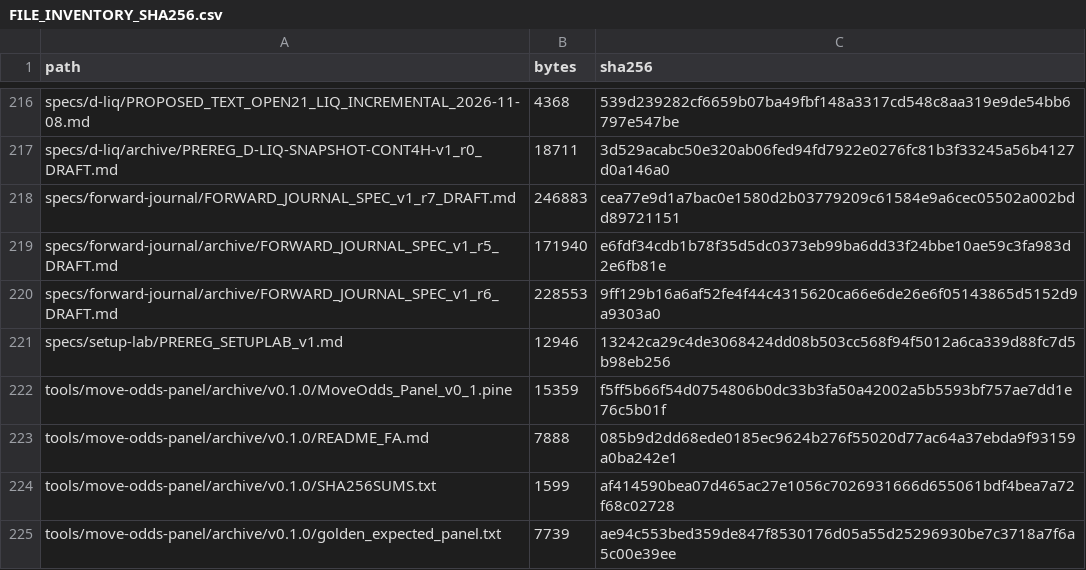
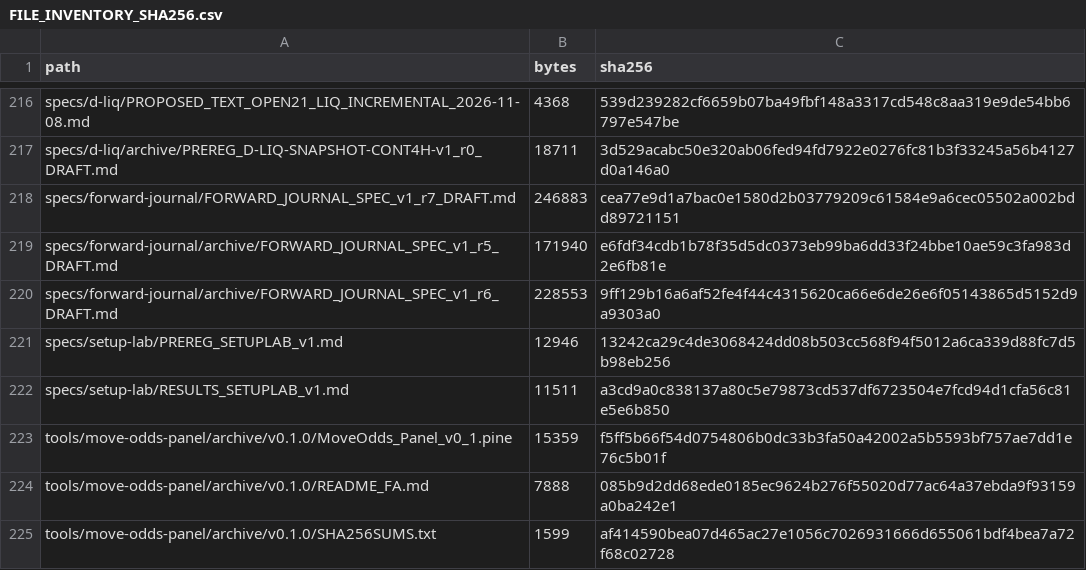
Before and after one commit to aminshahsaheb/btc-signal-lab, a CSV file: docs/FILE_INVENTORY_SHA256.csv, drawn as a sheet; only a part is shown, gaps mark what is left out; the shorter side is filled out with more unchanged rows.

```diff
--- a/docs/FILE_INVENTORY_SHA256.csv
+++ b/docs/FILE_INVENTORY_SHA256.csv
@@ -221,2 +221,3 @@ specs/forward-journal/archive/FORWARD_JOURNAL_SPEC_v1_r6_DRAFT.md,228553,9ff129b
 specs/setup-lab/PREREG_SETUPLAB_v1.md,12946,13242ca29c4de3068424dd08b503cc568f94f5012a6ca339d88fc7d5b98eb256
+specs/setup-lab/RESULTS_SETUPLAB_v1.md,11511,a3cd9a0c838137a80c5e79873cd537df6723504e7fcd94d1cfa56c81e5e6b850
 tools/move-odds-panel/archive/v0.1.0/MoveOdds_Panel_v0_1.pine,15359,f5ff5b66f54d0754806b0dc33b3fa50a42002a5b5593bf757ae7dd1e76c5b01f
```
Also changed, not shown: 1 other file.
